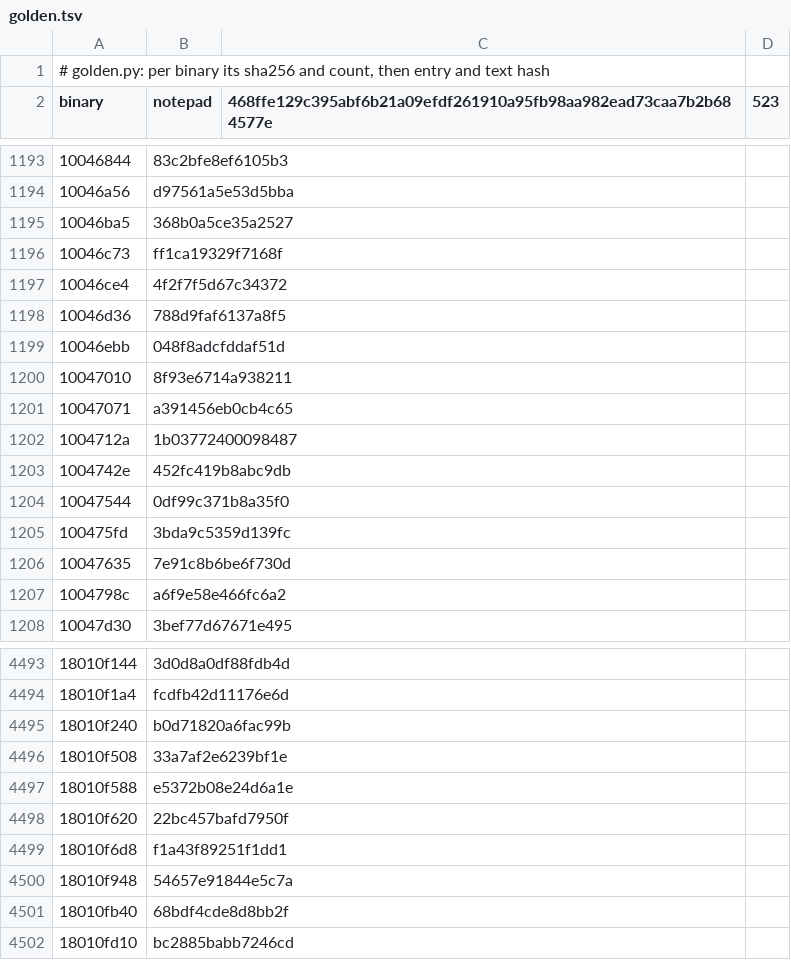
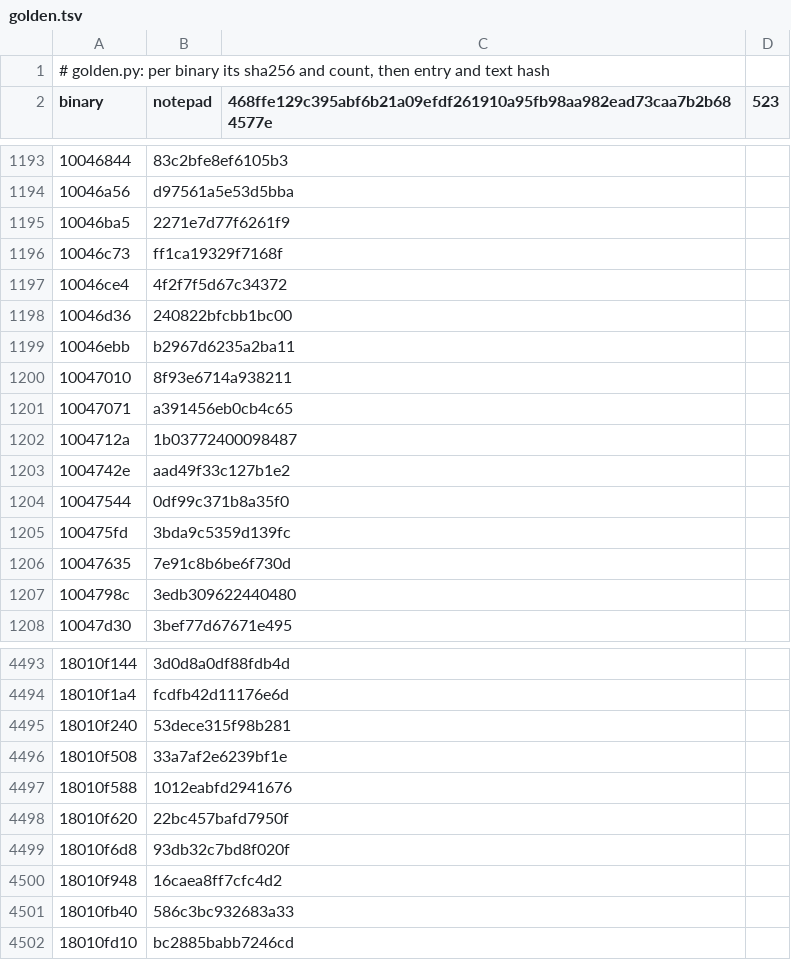
Before and after one commit to imjustprism/borer, a TSV file: scripts/run/golden.tsv, drawn as a sheet; only a part is shown, gaps mark what is left out; the diff covers the shown part only; the diff names each change by its address in the sheet, - before the commit and + after, or states it on an @@ line.

```diff
--- a/scripts/run/golden.tsv
+++ b/scripts/run/golden.tsv
-B1195 (notepad): 368b0a5ce35a2527
+B1195 (notepad): 2271e7d77f6261f9
-B1198 (notepad): 788d9faf6137a8f5
+B1198 (notepad): 240822bfcbb1bc00
-B1199 (notepad): 048f8adcfddaf51d
+B1199 (notepad): b2967d6235a2ba11
-B1203 (notepad): 452fc419b8abc9db
+B1203 (notepad): aad49f33c127b1e2
-B1207 (notepad): a6f9e58e466fc6a2
+B1207 (notepad): 3edb309622440480
-B4495 (notepad): b0d71820a6fac99b
+B4495 (notepad): 53dece315f98b281
-B4497 (notepad): e5372b08e24d6a1e
+B4497 (notepad): 1012eabfd2941676
-B4499 (notepad): f1a43f89251f1dd1
+B4499 (notepad): 93db32c7bd8f020f
-B4500 (notepad): 54657e91844e5c7a
+B4500 (notepad): 16caea8ff7cfc4d2
-B4501 (notepad): 68bdf4cde8d8bb2f
+B4501 (notepad): 586c3bc932683a33
```
Also changed, not shown: 59 edited cells elsewhere in this file, 10 other files.
